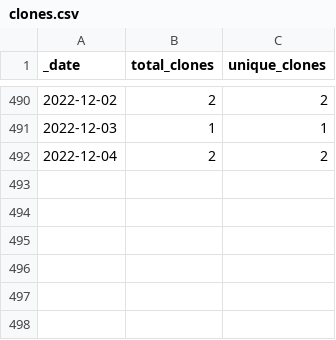
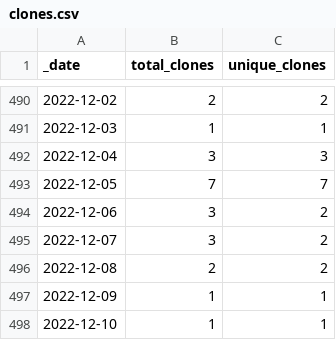
Before and after one commit to 0m4r/MMM-SoccerLiveScore, a CSV file: traffic/clones.csv, drawn as a sheet; only a part is shown, gaps mark what is left out.

Commit message:
GitHub traffic

```diff
--- a/traffic/clones.csv
+++ b/traffic/clones.csv
@@ -491,2 +491,8 @@ _date,total_clones,unique_clones
 2022-12-03,1,1
-2022-12-04,2,2
+2022-12-04,3,3
+2022-12-05,7,7
+2022-12-06,3,2
+2022-12-07,3,2
+2022-12-08,2,2
+2022-12-09,1,1
+2022-12-10,1,1
```
Also changed, not shown: traffic/views.csv, 1 other file.
